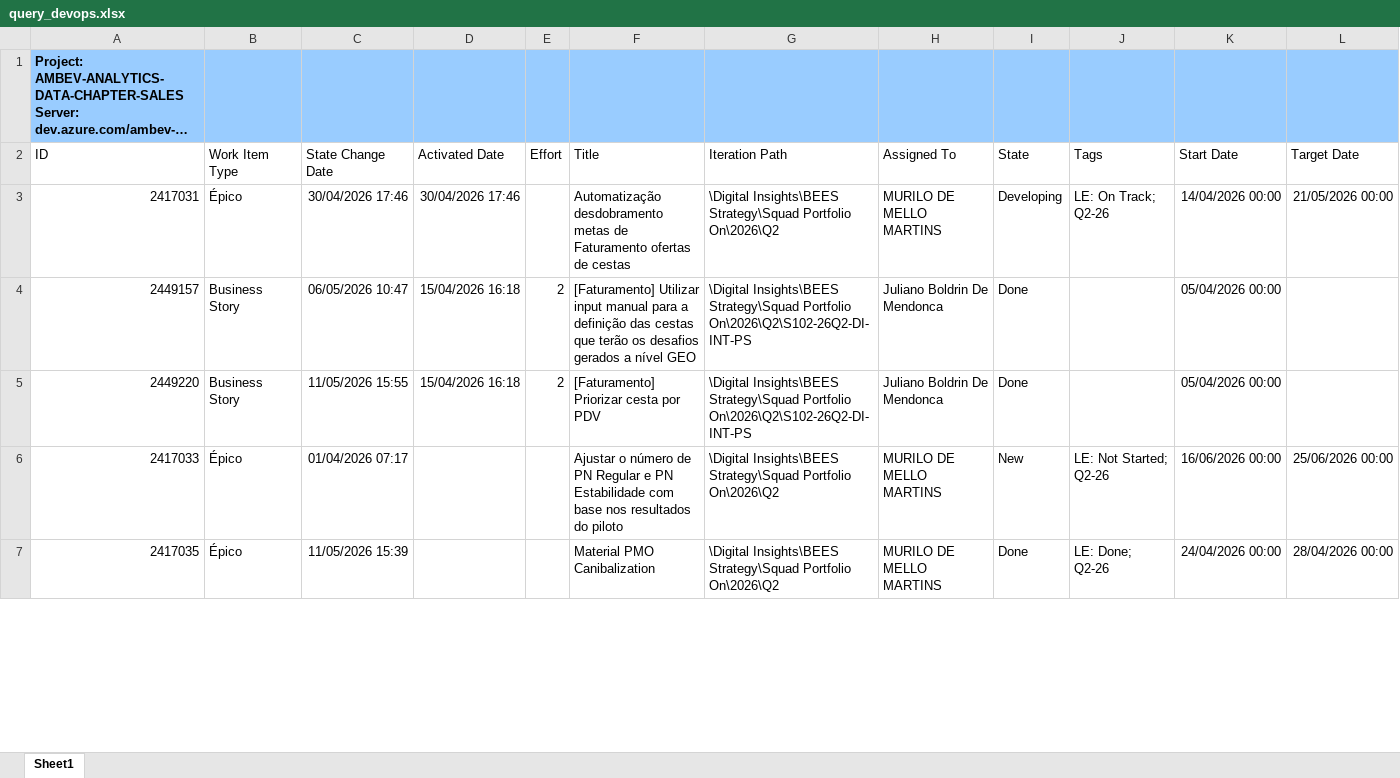
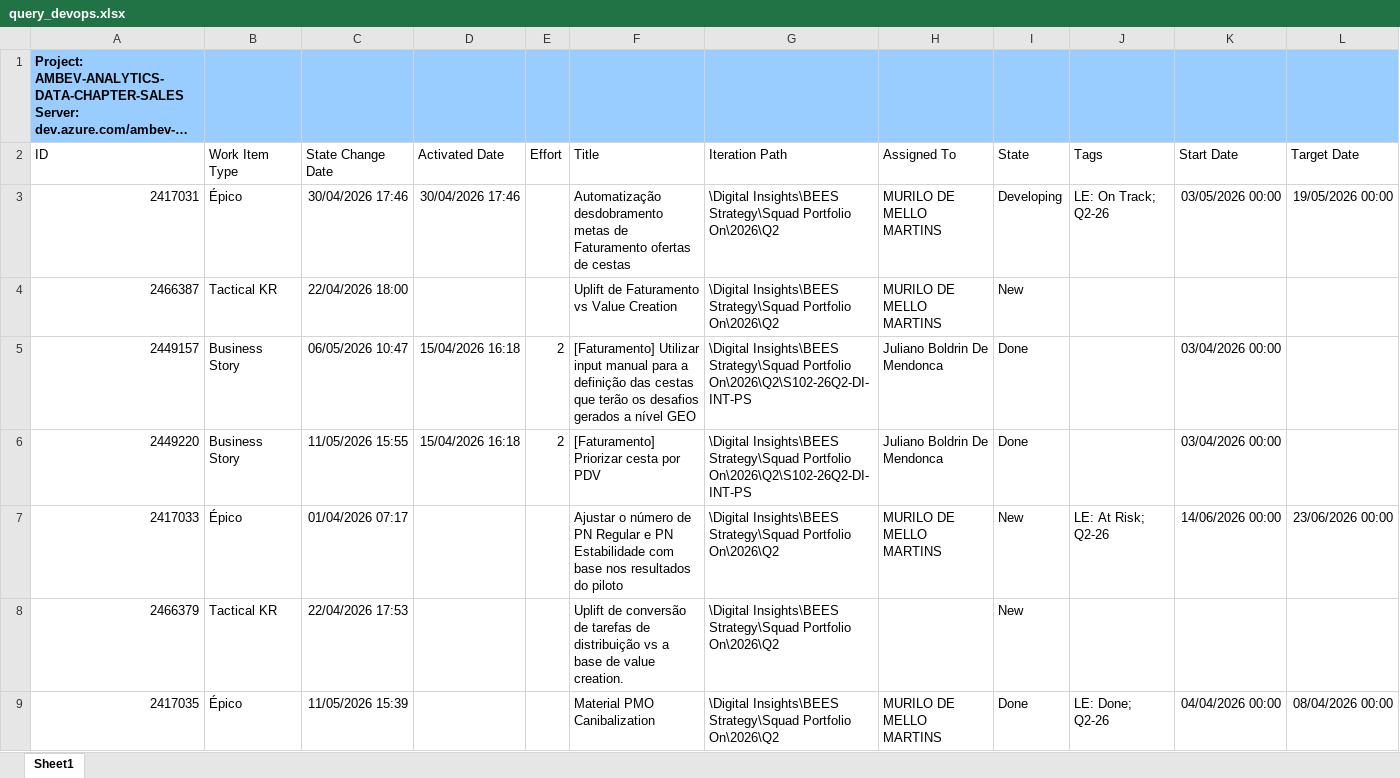
Before and after one commit to murilomm192/gantt_calendarizacao, an Excel workbook: query_devops.xlsx, sheet Sheet1, drawn as a sheet; only a part is shown; long unchanged cells end in …; values as stored, in another font and other column widths than the file's, no borders; table styles not drawn; addresses are those after the commit; the diff covers the shown part only; the diff names each change by its address in the sheet, - before the commit and + after, or states it on an @@ line.

```diff
--- a/query_devops.xlsx (sheet Sheet1)
+++ b/query_devops.xlsx (sheet Sheet1)
-K3 (Start Date): 14/04/2026 00:00
+K3 (Start Date): 03/05/2026 00:00
-L3 (Target Date): 21/05/2026 00:00
+L3 (Target Date): 19/05/2026 00:00
+row 4: 2466387 | Tactical KR | 22/04/2026 18:00 |  |  | Uplift de Faturamento vs Value Creation | \Digital Insights\BEES Strategy\Squad Portfolio On\2026\Q2 | MURILO DE MELLO MARTINS | New
-K5:K6 (Start Date): 05/04/2026 00:00
+K5:K6 (Start Date): 03/04/2026 00:00
-J7 (Tags): LE: Not Started; Q2-26
+J7 (Tags): LE: At Risk; Q2-26
-K7 (Start Date): 16/06/2026 00:00
+K7 (Start Date): 14/06/2026 00:00
-L7 (Target Date): 25/06/2026 00:00
+L7 (Target Date): 23/06/2026 00:00
+row 8: 2466379 | Tactical KR | 22/04/2026 17:53 |  |  | Uplift de conversão de tarefas de distribuição vs a base de value creation. | \Digital Insights\BEES Strategy\Squad Portfolio On\2026\Q2 |  | New
-K9 (Start Date): 24/04/2026 00:00
+K9 (Start Date): 04/04/2026 00:00
-L9 (Target Date): 28/04/2026 00:00
+L9 (Target Date): 08/04/2026 00:00
```
Also changed, not shown: 6 added rows, 5 removed rows and 165 edited cells elsewhere in this sheet, 6 other files.
